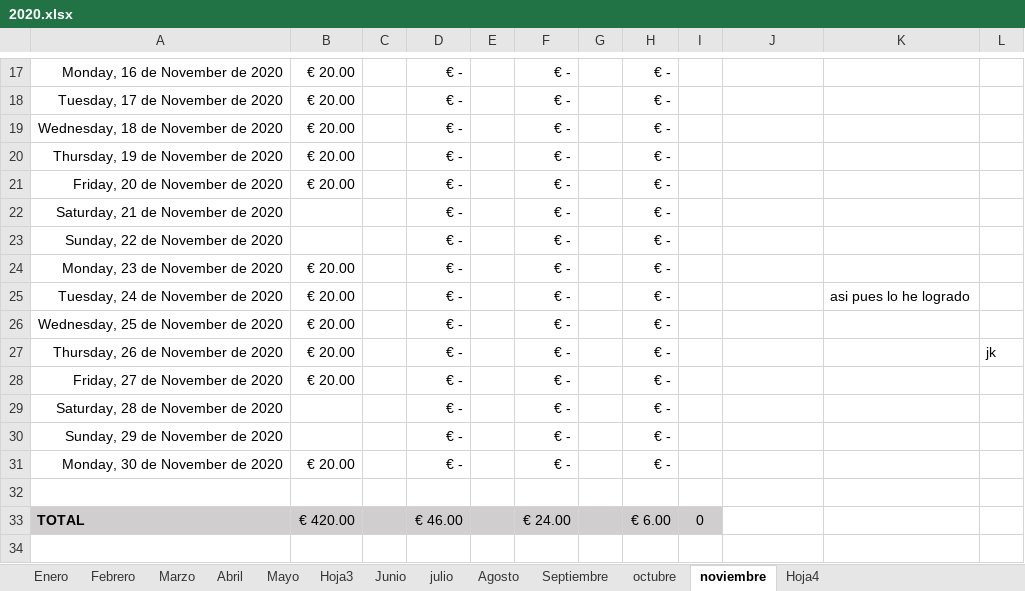
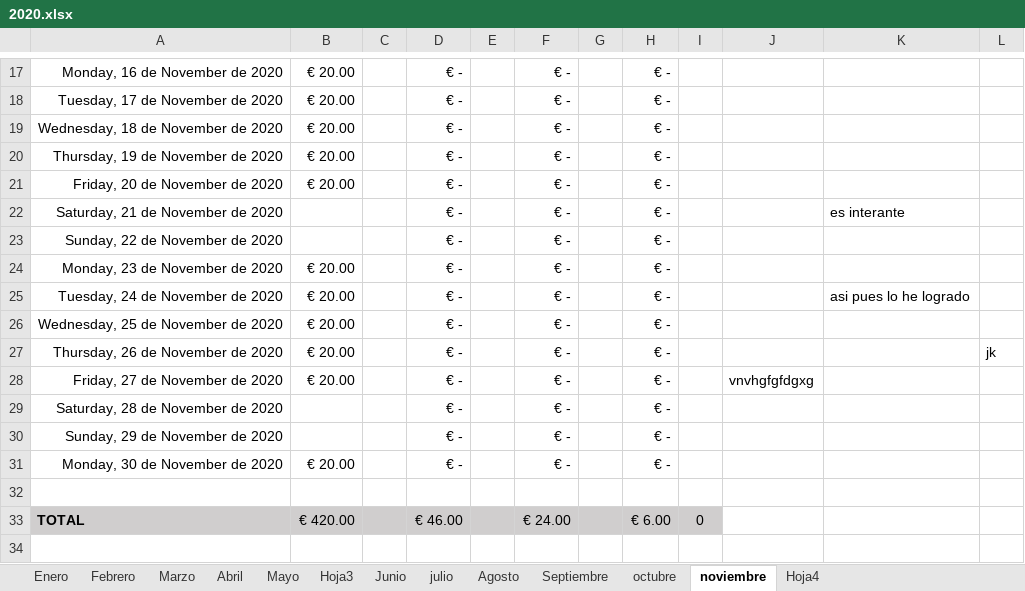
Before and after one commit to juanforero/prueba, an Excel workbook: 2020.xlsx, sheet noviembre, drawn as a sheet; only a part is shown, gaps mark what is left out; values as stored, in another font and other column widths than the file's, no borders; the diff names each change by its address in the sheet, - before the commit and + after, or states it on an @@ line.

Commit message:
Update 2020.xlsx

```diff
--- a/2020.xlsx (sheet noviembre)
+++ b/2020.xlsx (sheet noviembre)
-K22: (empty)
+K22: es interante
-J28: (empty)
+J28: vnvhgfgfdgxg
```
